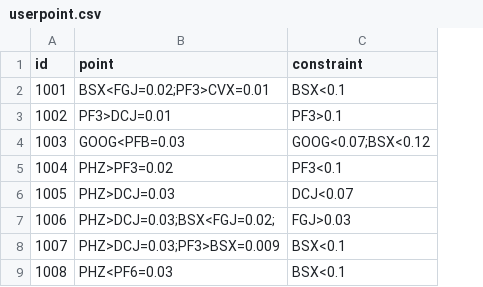
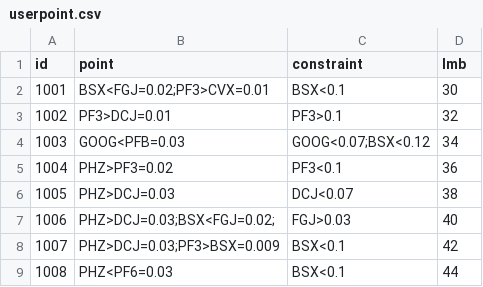
Before and after one commit to nearwatson/cbds_icbc_analysis, a CSV file: p201_BL/point/userpoint.csv, drawn as a sheet; the diff names each change by its address in the sheet, - before the commit and + after, or states it on an @@ line.

```diff
--- a/p201_BL/point/userpoint.csv
+++ b/p201_BL/point/userpoint.csv
+column D (lmb), rows 2-9: 30 | 32 | 34 | 36 | 38 | 40 | 42 | 44
```
Also changed, not shown: 1 other file.
